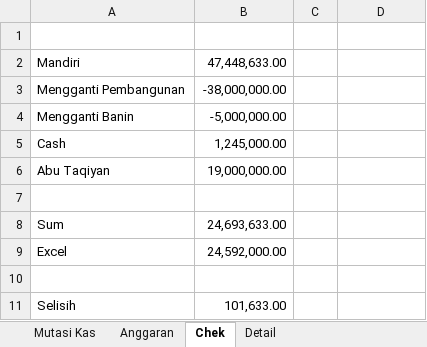
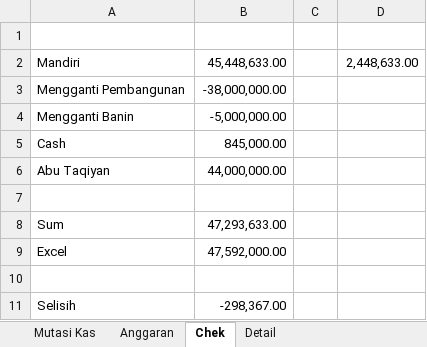
Before and after one commit to bagusprasojo/mds, an Excel workbook: Daurah Masyaikh Asrama Haji.xlsx, sheet Chek, drawn as a sheet; values as stored, in another font and other column widths than the file's, no borders; the diff names each change by its address in the sheet, - before the commit and + after, or states it on an @@ line.

```diff
--- a/Daurah Masyaikh Asrama Haji.xlsx (sheet Chek)
+++ b/Daurah Masyaikh Asrama Haji.xlsx (sheet Chek)
-B2: 47,448,633.00
+B2: 45,448,633.00
-D2: (empty)
+D2: 2,448,633.00
-B5: 1,245,000.00
+B5: 845,000.00
-B6: 19,000,000.00
+B6: 44,000,000.00
-B8: 24,693,633.00
+B8: 47,293,633.00
-B9: 24,592,000.00
+B9: 47,592,000.00
-B11: 101,633.00
+B11: -298,367.00
```
Also changed, not shown: sheet Mutasi Kas, sheet Anggaran.
